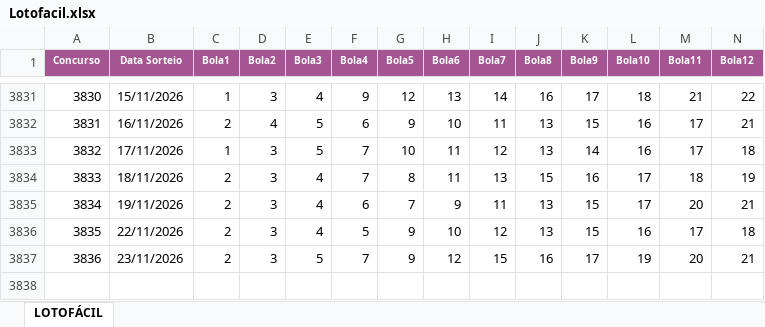
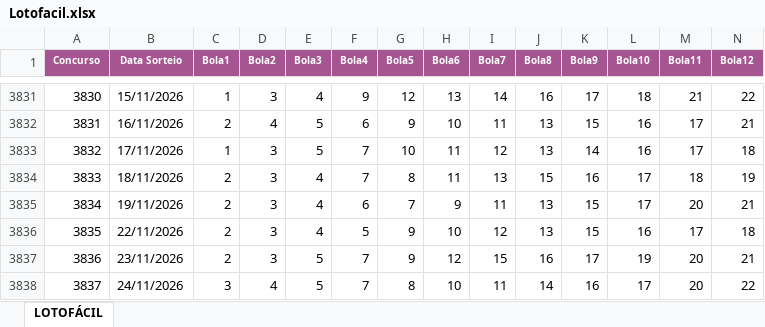
Before and after one commit to edemc2-df/loterias, an Excel workbook: loteria_app/data/Lotofacil.xlsx, sheet LOTOFÁCIL, drawn as a sheet; only a part is shown, gaps mark what is left out; values as stored, in another font and other column widths than the file's, no borders; rows hold the shown columns only; the diff names each change by its address in the sheet, - before the commit and + after, or states it on an @@ line.

```diff
--- a/loteria_app/data/Lotofacil.xlsx (sheet LOTOFÁCIL)
+++ b/loteria_app/data/Lotofacil.xlsx (sheet LOTOFÁCIL)
+row 3838: 3837 | 24/11/2026 | 3 | 4 | 5 | 7 | 8 | 10 | 11 | 14 | 16 | 17 | 20 | 22
```
Also changed, not shown: loteria_app/data/Mega-Sena.xlsx, loteria_app/data/Quina.xlsx.
